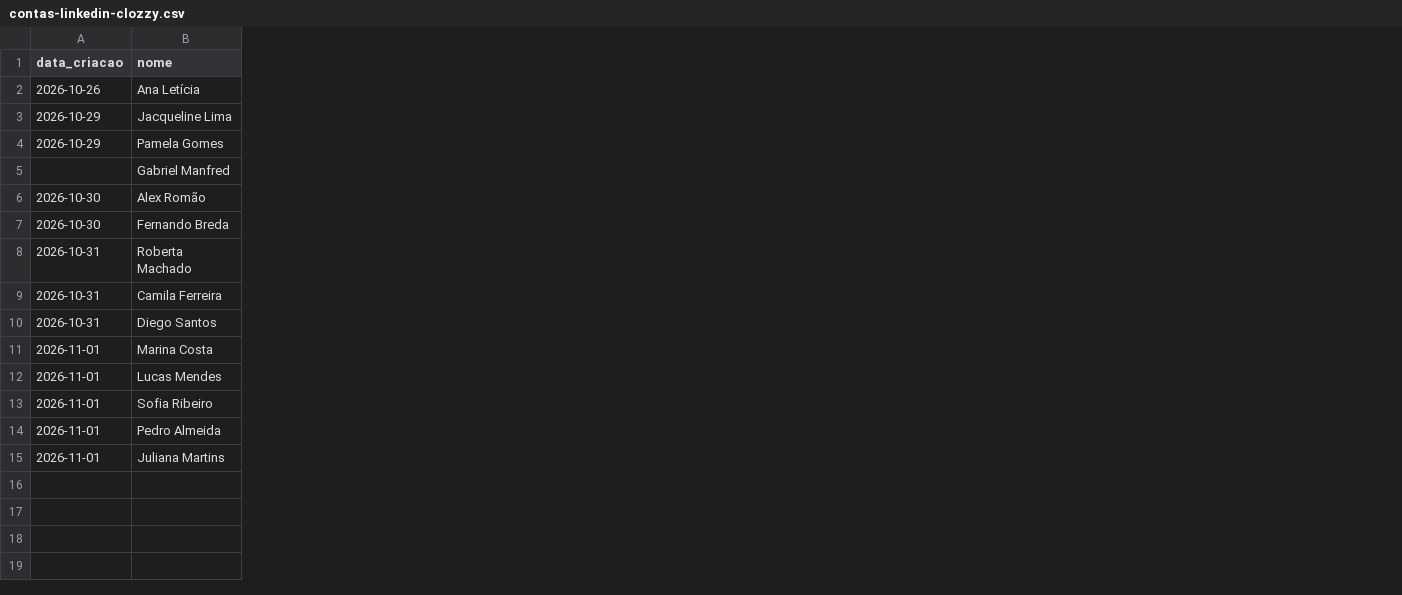
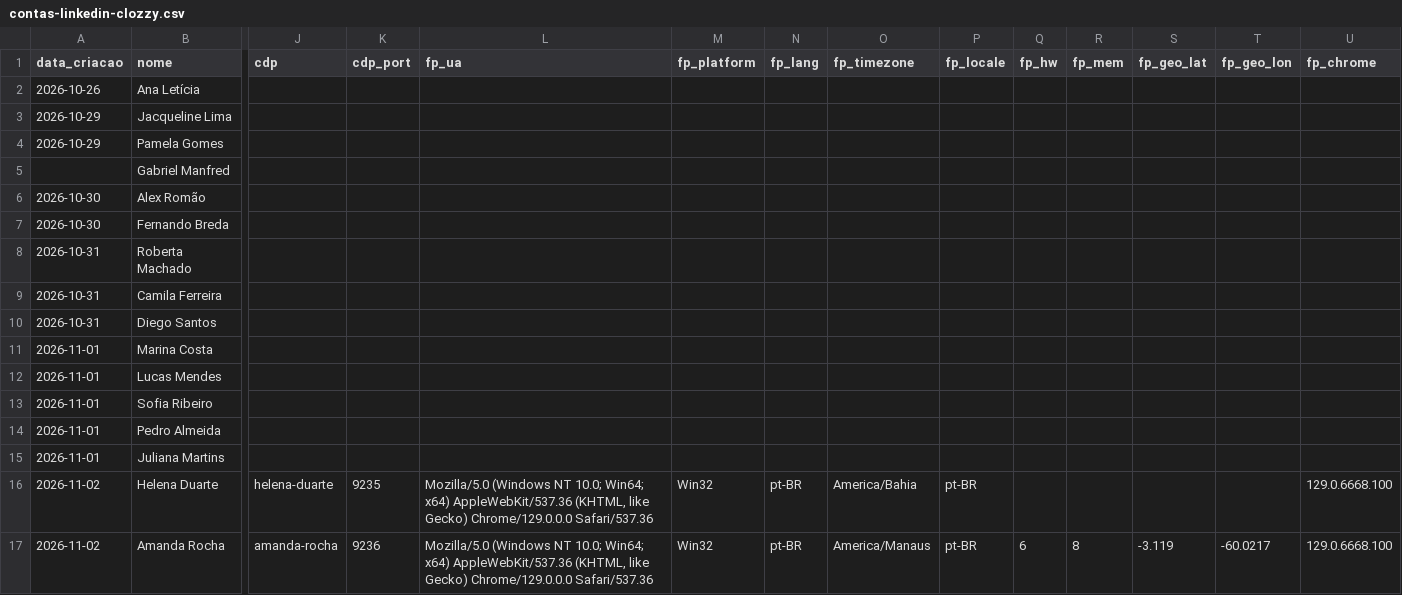
Before and after one commit to laerciogermano/workstation, a CSV file: screen-robot/pocs/android-studio/contas-linkedin-clozzy.csv, drawn as a sheet; only a part is shown, gaps mark what is left out; rows hold the shown columns only; the diff names each change by its address in the sheet, - before the commit and + after, or states it on an @@ line.

```diff
--- a/screen-robot/pocs/android-studio/contas-linkedin-clozzy.csv
+++ b/screen-robot/pocs/android-studio/contas-linkedin-clozzy.csv
+column J (cdp), empty
+column K (cdp_port), empty
+column L (fp_ua), empty
+column M (fp_platform), empty
+column N (fp_lang), empty
+column O (fp_timezone), empty
+column P (fp_locale), empty
+column Q (fp_hw), empty
+column R (fp_mem), empty
+column S (fp_geo_lat), empty
+column T (fp_geo_lon), empty
+column U (fp_chrome), empty
+row 16: 2026-11-02 | Helena Duarte | helena-duarte | 9235 | Mozilla/5.0 (Windows NT 10.0; Win64; x64) AppleWebKit/537.36 (KHTML, like Gecko) Chrome/129.0.0.0 Safari/537.36 | Win32 | pt-BR | America/Bahia | pt-BR |  |  |  |  | 129.0.6668.100
+row 17: 2026-11-02 | Amanda Rocha | amanda-rocha | 9236 | Mozilla/5.0 (Windows NT 10.0; Win64; x64) AppleWebKit/537.36 (KHTML, like Gecko) Chrome/129.0.0.0 Safari/537.36 | Win32 | pt-BR | America/Manaus | pt-BR | 6 | 8 | -3.119 | -60.0217 | 129.0.6668.100
```
Also changed, not shown: screen-robot/pocs/android-studio/contas-facebook-chrome.csv, 5 other files.
